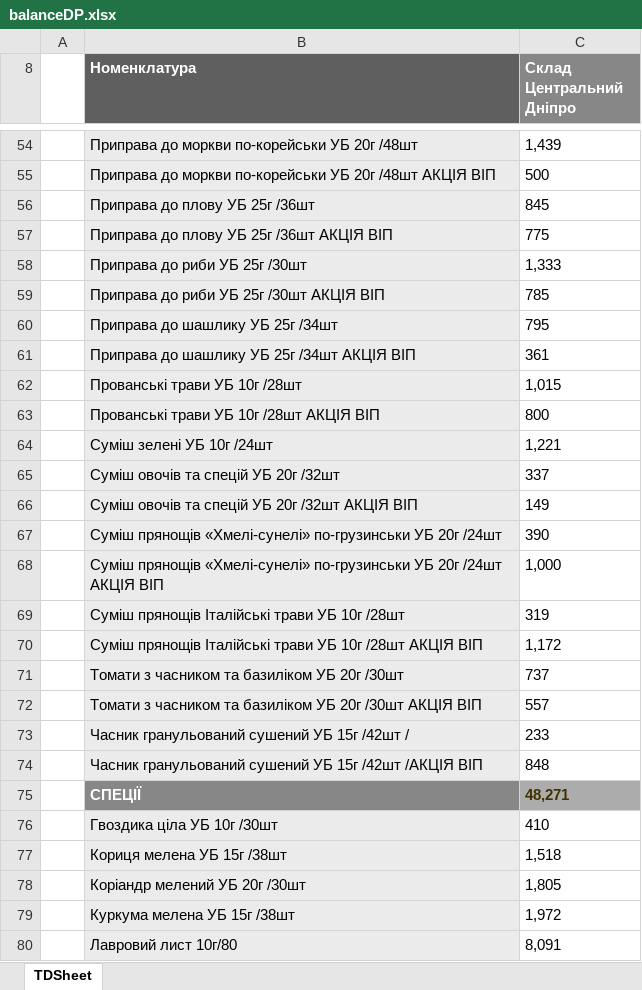
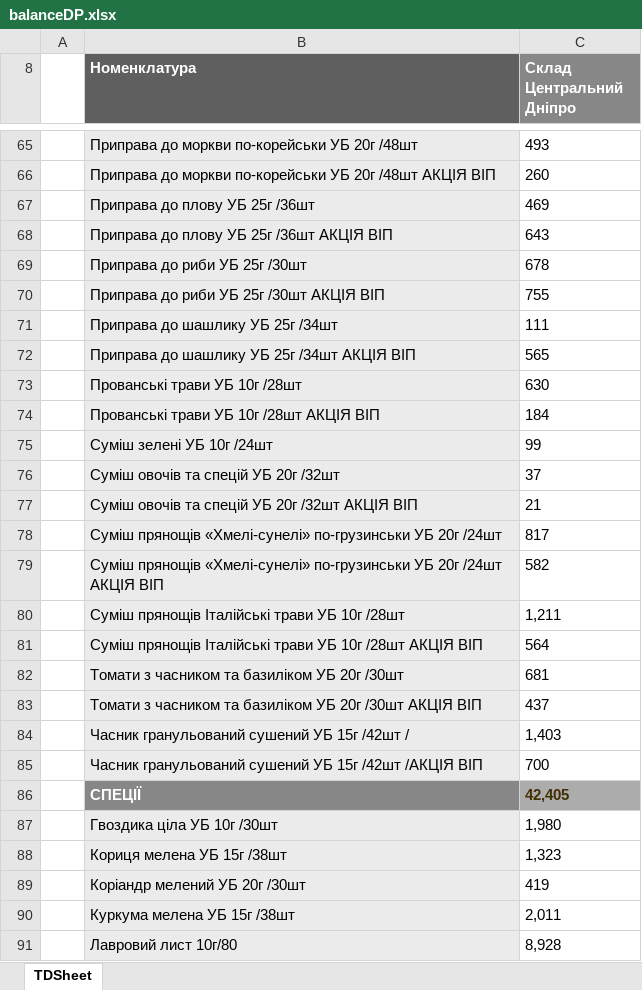
Before and after one commit to Stako21/jwt-auth, an Excel workbook: client/public/Sorce/balanceDP.xlsx, sheet TDSheet, drawn as a sheet; only a part is shown, gaps mark what is left out; values as stored, in another font and other column widths than the file's, no borders; charts and pictures not drawn; addresses are those after the commit; the diff covers the shown part only; the diff names each change by its address in the sheet, - before the commit and + after, or states it on an @@ line.

```diff
--- a/client/public/Sorce/balanceDP.xlsx (sheet TDSheet)
+++ b/client/public/Sorce/balanceDP.xlsx (sheet TDSheet)
-C65 (Склад Центральний Дніпро): 1,439
+C65 (Склад Центральний Дніпро): 493
-C66 (Склад Центральний Дніпро): 500
+C66 (Склад Центральний Дніпро): 260
-C67 (Склад Центральний Дніпро): 845
+C67 (Склад Центральний Дніпро): 469
-C68 (Склад Центральний Дніпро): 775
+C68 (Склад Центральний Дніпро): 643
-C69 (Склад Центральний Дніпро): 1,333
+C69 (Склад Центральний Дніпро): 678
-C70 (Склад Центральний Дніпро): 785
+C70 (Склад Центральний Дніпро): 755
-C71 (Склад Центральний Дніпро): 795
+C71 (Склад Центральний Дніпро): 111
-C72 (Склад Центральний Дніпро): 361
+C72 (Склад Центральний Дніпро): 565
-C73 (Склад Центральний Дніпро): 1,015
+C73 (Склад Центральний Дніпро): 630
-C74 (Склад Центральний Дніпро): 800
+C74 (Склад Центральний Дніпро): 184
-C75 (Склад Центральний Дніпро): 1,221
+C75 (Склад Центральний Дніпро): 99
-C76 (Склад Центральний Дніпро): 337
+C76 (Склад Центральний Дніпро): 37
-C77 (Склад Центральний Дніпро): 149
+C77 (Склад Центральний Дніпро): 21
-C78 (Склад Центральний Дніпро): 390
+C78 (Склад Центральний Дніпро): 817
-C79 (Склад Центральний Дніпро): 1,000
+C79 (Склад Центральний Дніпро): 582
-C80 (Склад Центральний Дніпро): 319
+C80 (Склад Центральний Дніпро): 1,211
-C81 (Склад Центральний Дніпро): 1,172
+C81 (Склад Центральний Дніпро): 564
-C82 (Склад Центральний Дніпро): 737
+C82 (Склад Центральний Дніпро): 681
-C83 (Склад Центральний Дніпро): 557
+C83 (Склад Центральний Дніпро): 437
-C84 (Склад Центральний Дніпро): 233
+C84 (Склад Центральний Дніпро): 1,403
-C85 (Склад Центральний Дніпро): 848
+C85 (Склад Центральний Дніпро): 700
-C86 (Склад Центральний Дніпро): 48,271
+C86 (Склад Центральний Дніпро): 42,405
-C87 (Склад Центральний Дніпро): 410
+C87 (Склад Центральний Дніпро): 1,980
-C88 (Склад Центральний Дніпро): 1,518
+C88 (Склад Центральний Дніпро): 1,323
-C89 (Склад Центральний Дніпро): 1,805
+C89 (Склад Центральний Дніпро): 419
-C90 (Склад Центральний Дніпро): 1,972
+C90 (Склад Центральний Дніпро): 2,011
-C91 (Склад Центральний Дніпро): 8,091
+C91 (Склад Центральний Дніпро): 8,928
```
Also changed, not shown: 43 added rows, 28 removed rows and 332 edited cells elsewhere in this sheet, hidden cells, client/public/Sorce/balanceKR.xlsx, client/public/Sorce/balanceML.xlsx, 7 other files.
